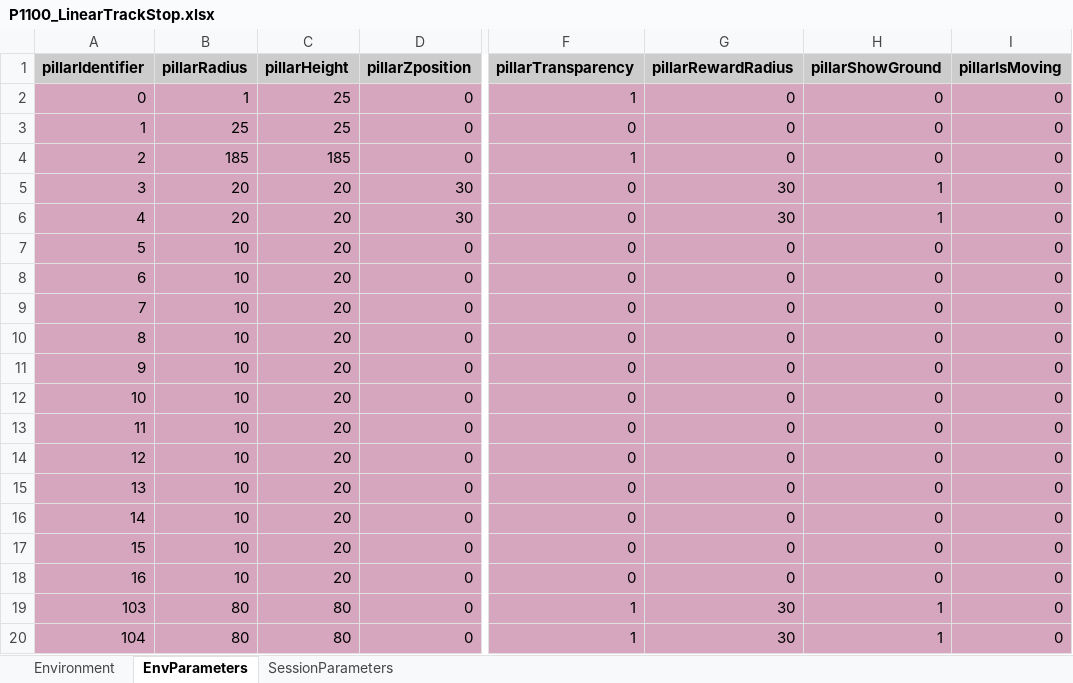
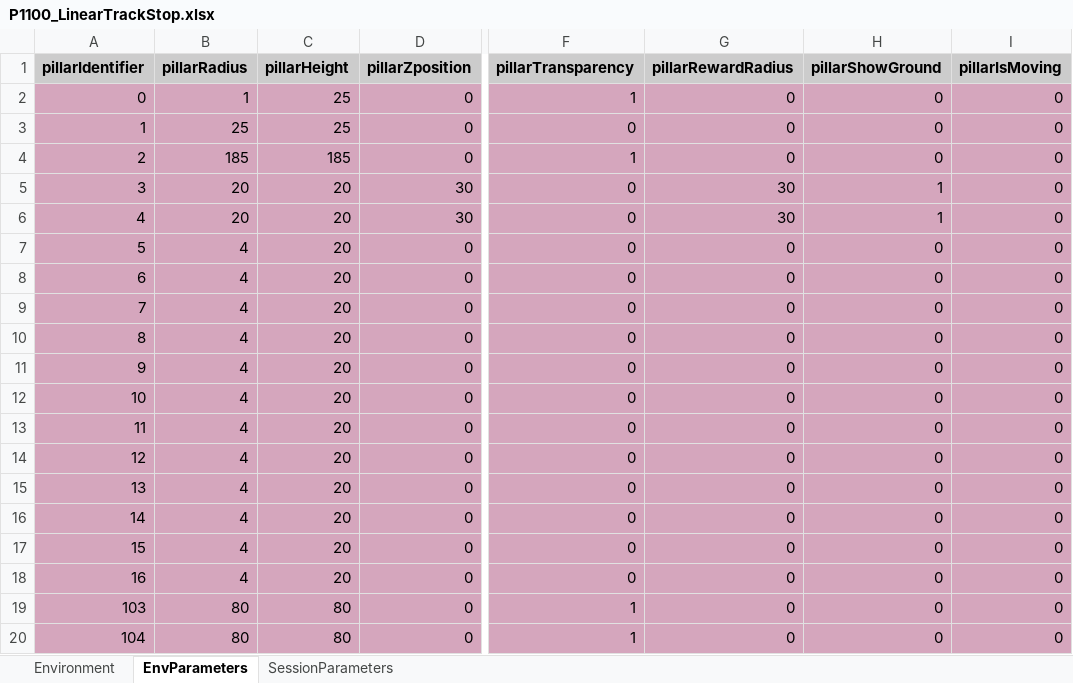
Before and after one commit to LoaloaF/UnityRatVR, an Excel workbook: Paradigms/P1100_LinearTrackStop.xlsx, sheet EnvParameters, drawn as a sheet; only a part is shown, gaps mark what is left out; values as stored, in another font and other column widths than the file's, no borders; 1 other sheet too large or unreadable and not compared; the diff names each change by its address in the sheet, - before the commit and + after, or states it on an @@ line.

Commit message:
tiny excel paradigm changes

```diff
--- a/Paradigms/P1100_LinearTrackStop.xlsx (sheet EnvParameters)
+++ b/Paradigms/P1100_LinearTrackStop.xlsx (sheet EnvParameters)
-B7:B18 (pillarRadius): 10
+B7:B18 (pillarRadius): 4
-G19:G20 (pillarRewardRadius): 30
+G19:G20 (pillarRewardRadius): 0
-H19:H20 (pillarShowGround): 1
+H19:H20 (pillarShowGround): 0
```
Also changed, not shown: Paradigms/P0800_LinearTrack.xlsx, 1 other file.
